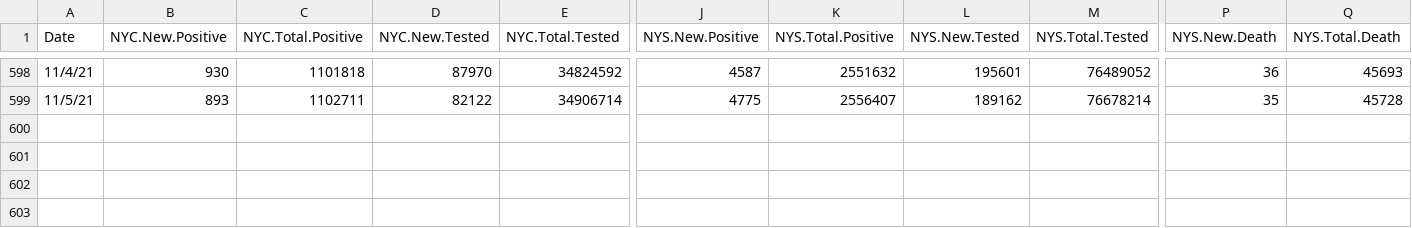
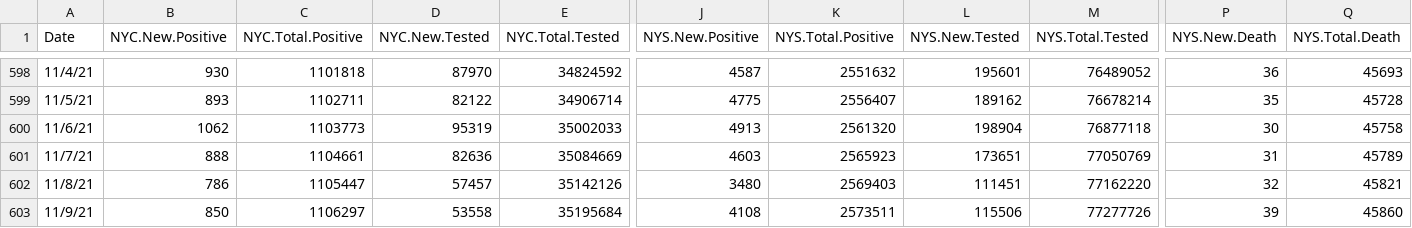
Before and after one commit to haidexs/COVID-19-NYS, a CSV file: NYS_dataset.csv, drawn as a sheet; only a part is shown, gaps mark what is left out; rows hold the shown columns only; the diff names each change by its address in the sheet, - before the commit and + after, or states it on an @@ line.

```diff
--- a/NYS_dataset.csv
+++ b/NYS_dataset.csv
+row 600: 11/6/21 | 1062 | 1103773 | 95319 | 35002033 | 4913 | 2561320 | 198904 | 76877118 | 30 | 45758
+row 601: 11/7/21 | 888 | 1104661 | 82636 | 35084669 | 4603 | 2565923 | 173651 | 77050769 | 31 | 45789
+row 602: 11/8/21 | 786 | 1105447 | 57457 | 35142126 | 3480 | 2569403 | 111451 | 77162220 | 32 | 45821
+row 603: 11/9/21 | 850 | 1106297 | 53558 | 35195684 | 4108 | 2573511 | 115506 | 77277726 | 39 | 45860
```
Also changed, not shown: NYC_dataset.csv, today.csv, 2 other files.
